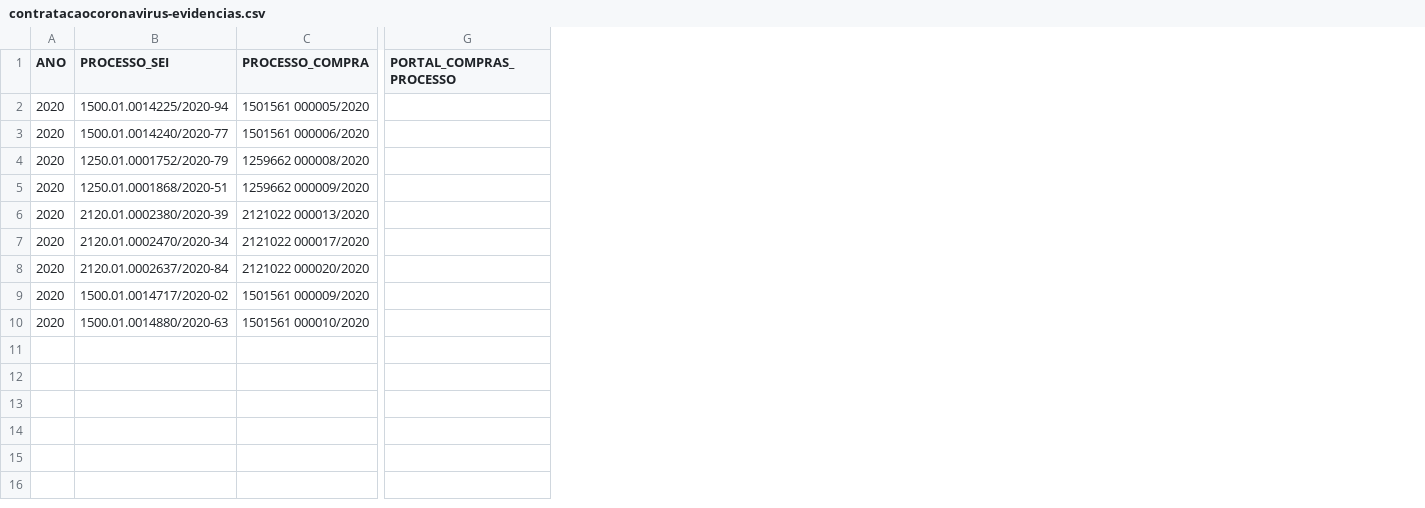
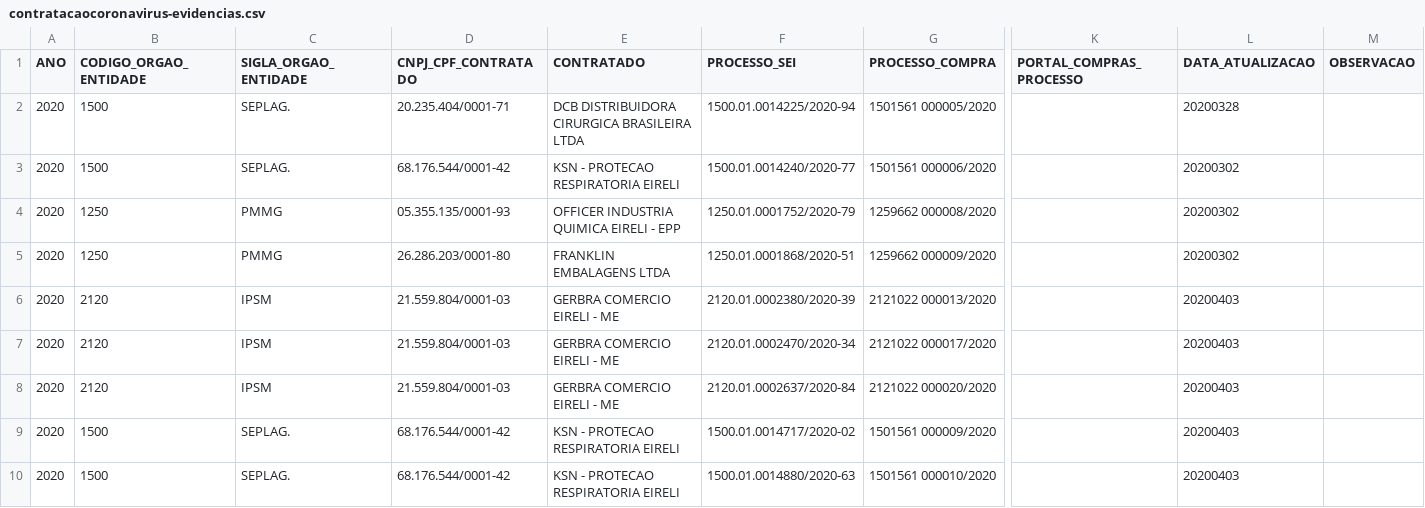
Before and after one commit to transparencia-mg/inventario-de-dados, a CSV file: contratacoes-covid19/contratacaocoronavirus-evidencias.csv, drawn as a sheet; only a part is shown, gaps mark what is left out; the diff covers the shown part only; the diff names each change by its address in the sheet, - before the commit and + after, or states it on an @@ line.

Commit message:
Inclui data de atualização na planilha contratacaocoronavirus-evidências

```diff
--- a/contratacoes-covid19/contratacaocoronavirus-evidencias.csv
+++ b/contratacoes-covid19/contratacaocoronavirus-evidencias.csv
+column B (CODIGO_ORGAO_ENTIDADE), rows 2-10: 1500 | 1500 | 1250 | 1250 | 2120 | 2120 | 2120 | 1500 | 1500
+column C (SIGLA_ORGAO_ENTIDADE), rows 2-10: SEPLAG. | SEPLAG. | PMMG | PMMG | IPSM | IPSM | IPSM | SEPLAG. | SEPLAG.
+column D (CNPJ_CPF_CONTRATADO), rows 2-10: 20.235.404/0001-71 | 68.176.544/0001-42 | 05.355.135/0001-93 | 26.286.203/0001-80 | 21.559.804/0001-03 | 21.559.804/0001-03 | 21.559.804/0001-03 | 68.176.544/0001-42 | 68.176.544/0001-42
+column E (CONTRATADO), rows 2-10: DCB DISTRIBUIDORA CIRURGICA BRASILEIRA LTDA | KSN - PROTECAO RESPIRATORIA EIRELI | OFFICER INDUSTRIA QUIMICA EIRELI - EPP | FRANKLIN EMBALAGENS LTDA | GERBRA COMERCIO EIRELI - ME | GERBRA COMERCIO EIRELI - ME | GERBRA COMERCIO EIRELI - ME | KSN - PROTECAO RESPIRATORIA EIRELI | KSN - PROTECAO RESPIRATORIA EIRELI
+column L (DATA_ATUALIZACAO), rows 2-10: 20200328 | 20200302 | 20200302 | 20200302 | 20200403 | 20200403 | 20200403 | 20200403 | 20200403
+column M (OBSERVACAO), empty
```
Also changed, not shown: 5 added rows elsewhere in this file.
